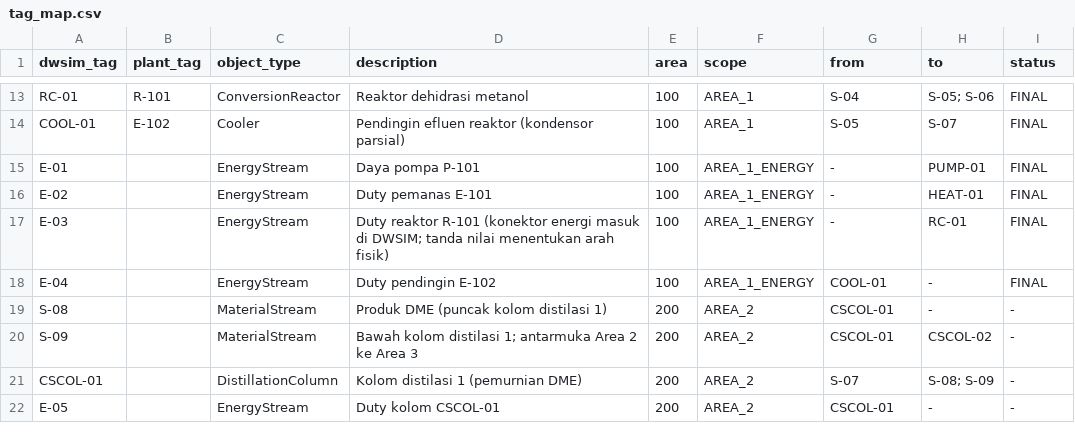
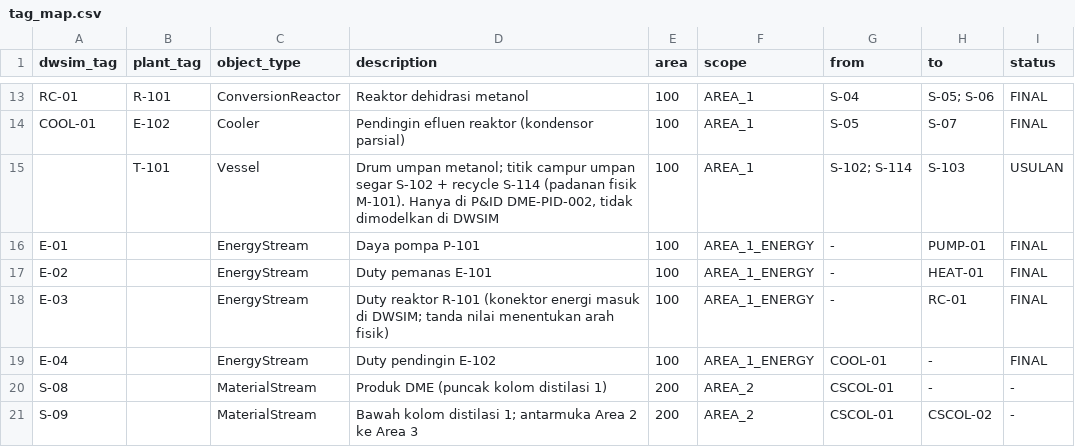
Before and after one commit to raaahl15/dashboardcapstone, a CSV file: 01_PROCESS_SIMULATION_DWSIM/tag_map.csv, drawn as a sheet; only a part is shown, gaps mark what is left out; the shorter side is filled out with more unchanged rows; the diff names each change by its address in the sheet, - before the commit and + after, or states it on an @@ line.

```diff
--- a/01_PROCESS_SIMULATION_DWSIM/tag_map.csv
+++ b/01_PROCESS_SIMULATION_DWSIM/tag_map.csv
+row 15:  | T-101 | Vessel | Drum umpan metanol; titik campur umpan segar S-102 + recycle S-114 (padanan fisik M-101). Hanya di P&ID DME-PID-002, tidak dimodelkan di DWSIM | 100 | AREA_1 | S-102; S-114 | S-103 | USULAN
```
Also changed, not shown: 02_ENGINEERING_CALCULATORS/CALC_ASME_Thermowell.csv, 02_ENGINEERING_CALCULATORS/CALC_ISA75_ControlValve.csv, 41 other files.
